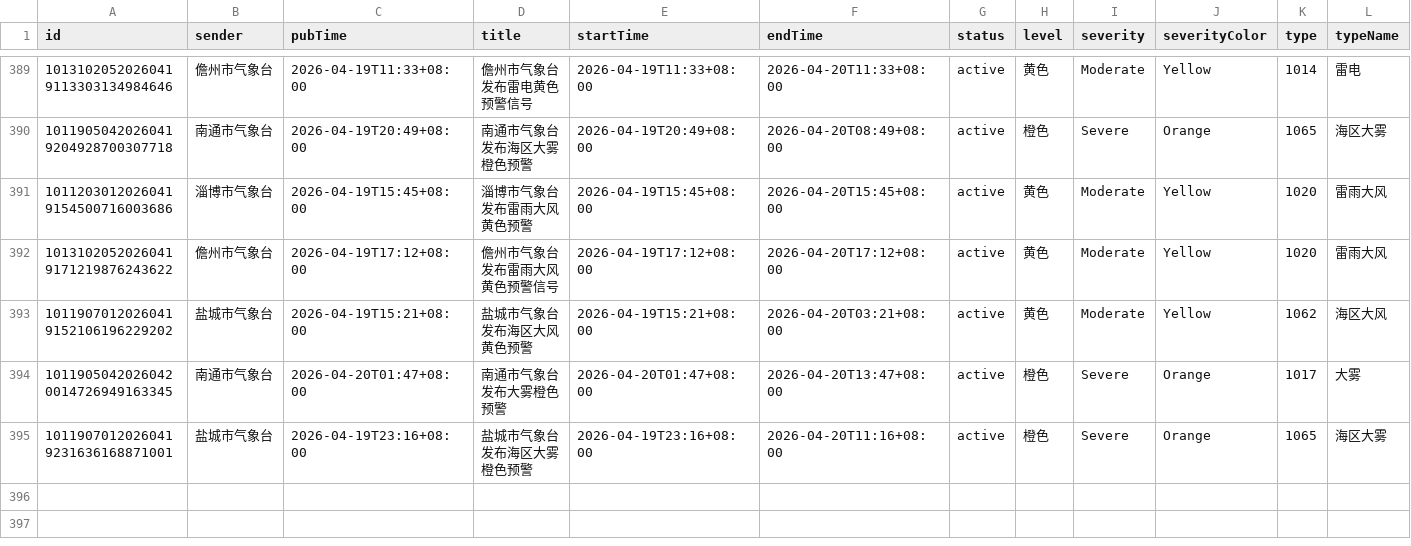
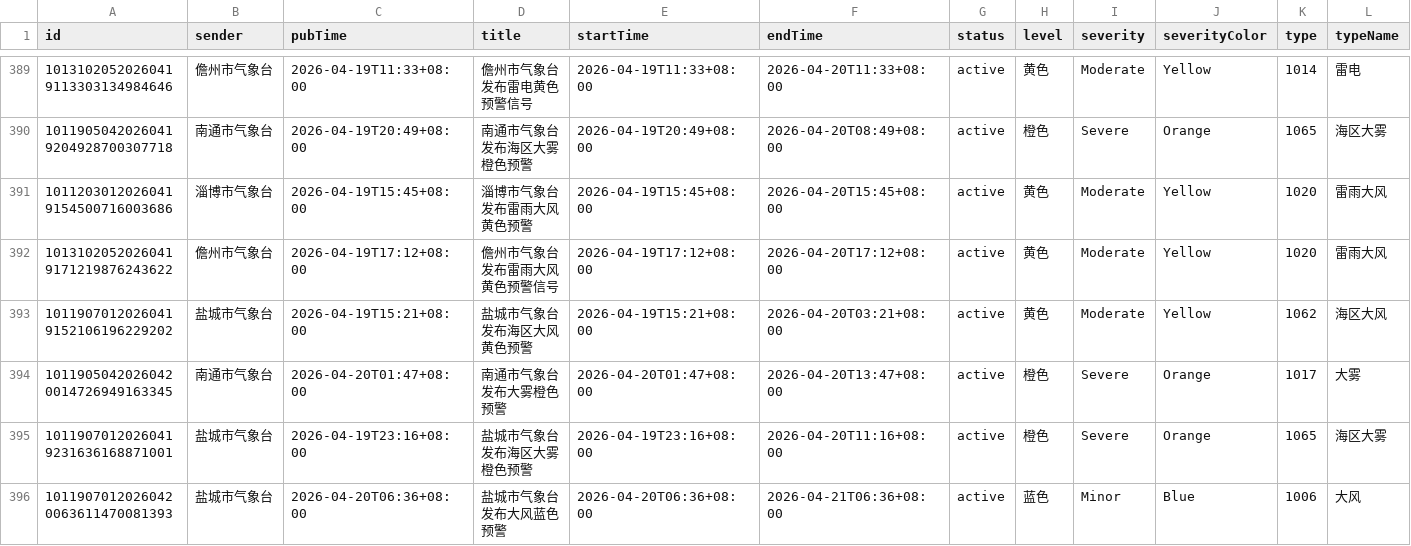
Before and after one commit to jinde98/weatherwarn, a CSV file: 2026_weather_report.csv, drawn as a sheet; only a part is shown, gaps mark what is left out; rows hold the shown columns only; the diff covers the shown part only; the diff names each change by its address in the sheet, - before the commit and + after, or states it on an @@ line.

Commit message:
Update data

```diff
--- a/2026_weather_report.csv
+++ b/2026_weather_report.csv
+row 396: 10119070120260420063611470081393 | 盐城市气象台 | 2026-04-20T06:36+08:00 | 盐城市气象台发布大风蓝色预警 | 2026-04-20T06:36+08:00 | 2026-04-21T06:36+08:00 | active | 蓝色 | Minor | Blue | 1006 | 大风
```
Also changed, not shown: 1 added row elsewhere in this file.
